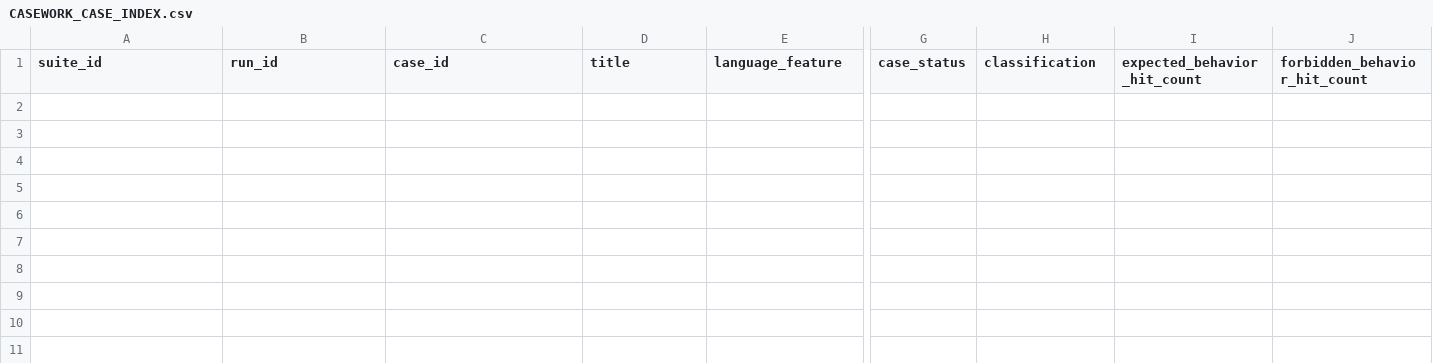
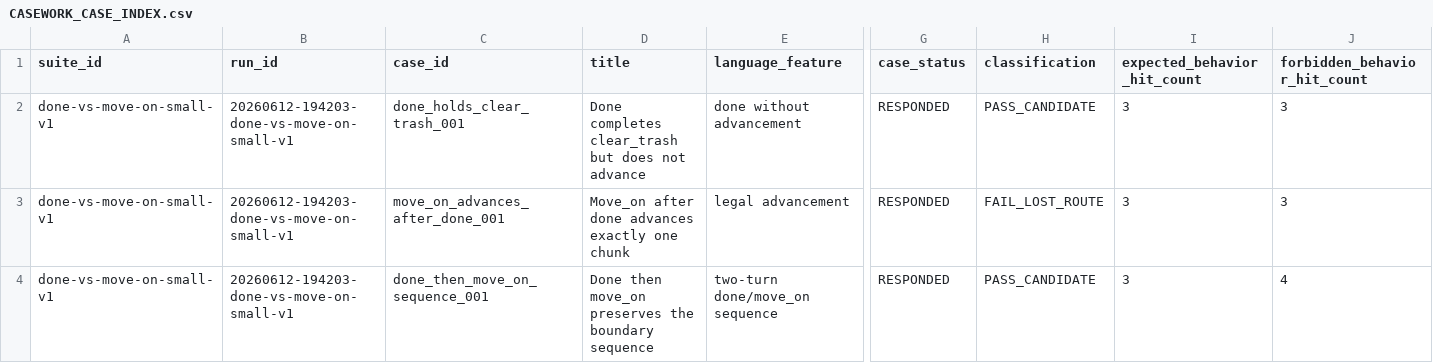
Before and after one commit to boglim1984/orion-ttd-mobile-extension, a CSV file: tools/command-language-casework/study/index/CASEWORK_CASE_INDEX.csv, drawn as a sheet; only a part is shown, gaps mark what is left out; rows hold the shown columns only; the diff names each change by its address in the sheet, - before the commit and + after, or states it on an @@ line.

Commit message:
Import done move-on casework result and fix study tabulation

```diff
--- a/tools/command-language-casework/study/index/CASEWORK_CASE_INDEX.csv
+++ b/tools/command-language-casework/study/index/CASEWORK_CASE_INDEX.csv
+row 2: done-vs-move-on-small-v1 | 20260612-194203-done-vs-move-on-small-v1 | done_holds_clear_trash_001 | Done completes clear_trash but does not advance | done without advancement | RESPONDED | PASS_CANDIDATE | 3 | 3
+row 3: done-vs-move-on-small-v1 | 20260612-194203-done-vs-move-on-small-v1 | move_on_advances_after_done_001 | Move_on after done advances exactly one chunk | legal advancement | RESPONDED | FAIL_LOST_ROUTE | 3 | 3
+row 4: done-vs-move-on-small-v1 | 20260612-194203-done-vs-move-on-small-v1 | done_then_move_on_sequence_001 | Done then move_on preserves the boundary sequence | two-turn done/move_on sequence | RESPONDED | PASS_CANDIDATE | 3 | 4
```
Also changed, not shown: 7 other files.
